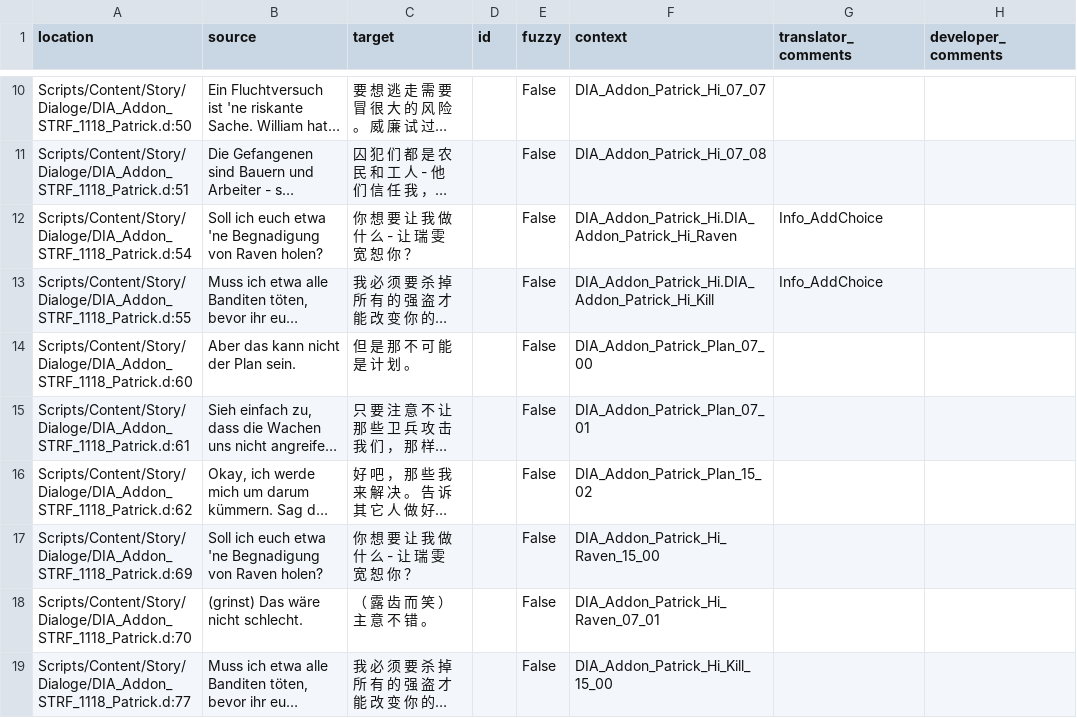
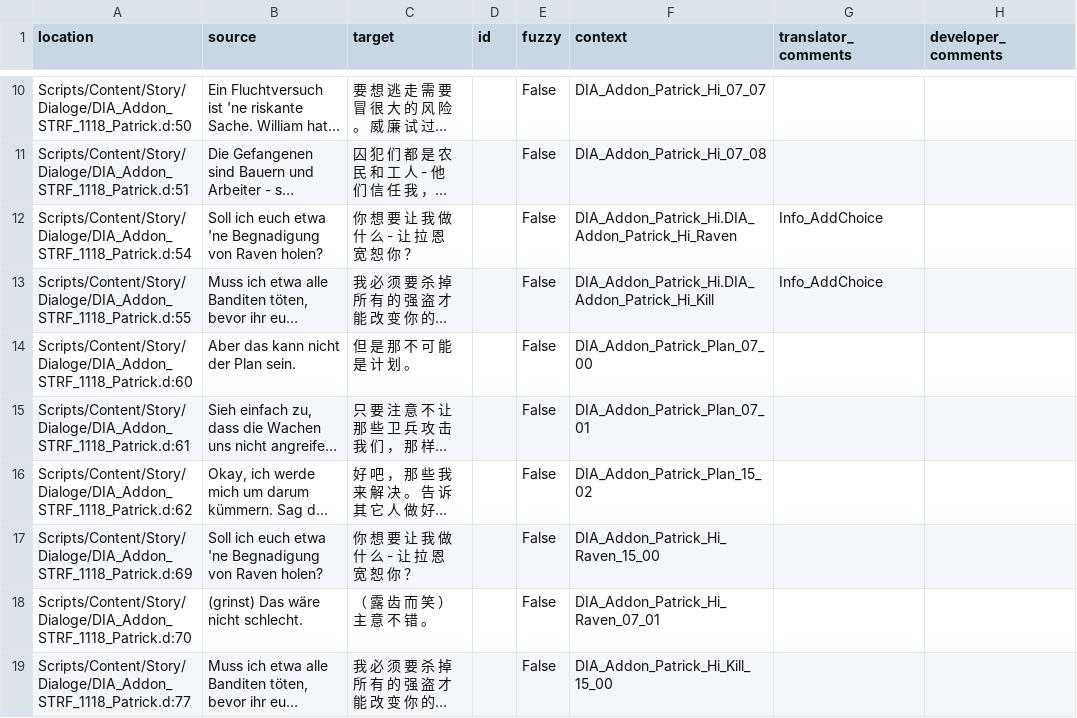
Before and after one commit to auronen/Gothic-2-localization, a CSV file: .translations/zh_Hans/Dia_STRF.csv, drawn as a sheet; only a part is shown, gaps mark what is left out; long unchanged cells end in …; the diff names each change by its address in the sheet, - before the commit and + after, or states it on an @@ line.

Commit message:
Translated using Weblate (Chinese (Simplified))
Currently translated at 100.0% (160 of 160 strings)

Translation: Gothic 2: Night of the Raven/Dia_STRF
Translate-URL: http://weblate.cokoliv.eu/projects/gothic-2-night-of-the-raven/dia_strf/zh_Hans/

```diff
--- a/.translations/zh_Hans/Dia_STRF.csv
+++ b/.translations/zh_Hans/Dia_STRF.csv
-C12 (target): 你 想 要 让 我 做 什 么 - 让 瑞 雯 宽 恕 你 ？
+C12 (target): 你 想 要 让 我 做 什 么 - 让 拉 恩 宽 恕 你 ？
-C17 (target): 你 想 要 让 我 做 什 么 - 让 瑞 雯 宽 恕 你 ？
+C17 (target): 你 想 要 让 我 做 什 么 - 让 拉 恩 宽 恕 你 ？
```
